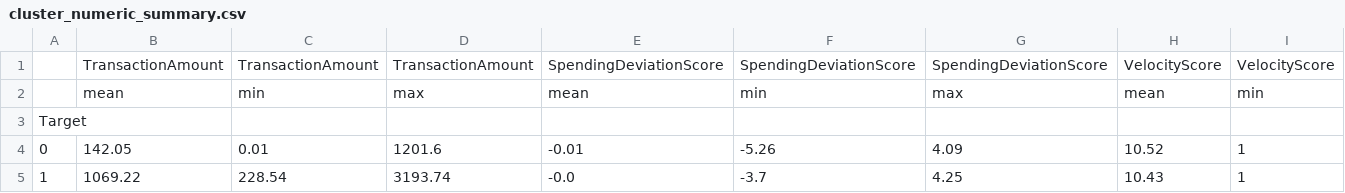
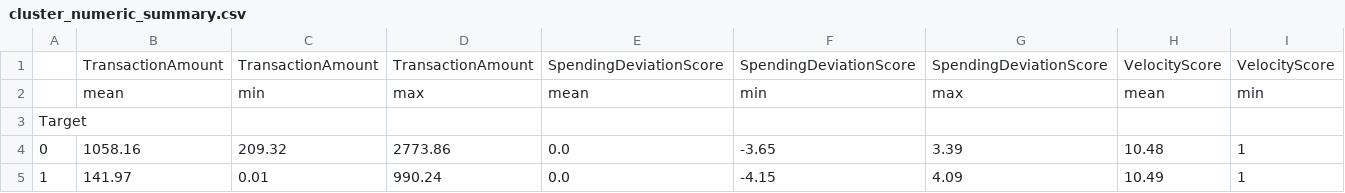
Before and after one commit to muhfajri24/Proyek-Machine-Learning---Dicoding, a CSV file: reports/cluster_numeric_summary.csv, drawn as a sheet; only a part is shown; removed rows and columns are numbered as before the commit, all else as after; rows hold the shown columns only; the diff names each change by its address in the sheet, - before the commit and + after, or states it on an @@ line.

```diff
--- a/reports/cluster_numeric_summary.csv
+++ b/reports/cluster_numeric_summary.csv
+row 4: 0 | 1058.16 | 209.32 | 2773.86 | 0.0 | -3.65 | 3.39 | 10.48 | 1
-A5: 0
+A5: 1
-B5: 142.05
+B5: 141.97
-D5: 1201.6
+D5: 990.24
-E5: -0.01
+E5: 0.0
-F5: -5.26
+F5: -4.15
-H5: 10.52
+H5: 10.49
-row 5: 1 | 1069.22 | 228.54 | 3193.74 | -0.0 | -3.7 | 4.25 | 10.43 | 1
```
Also changed, not shown: reports/cluster_metrics.csv, 20 other files.
